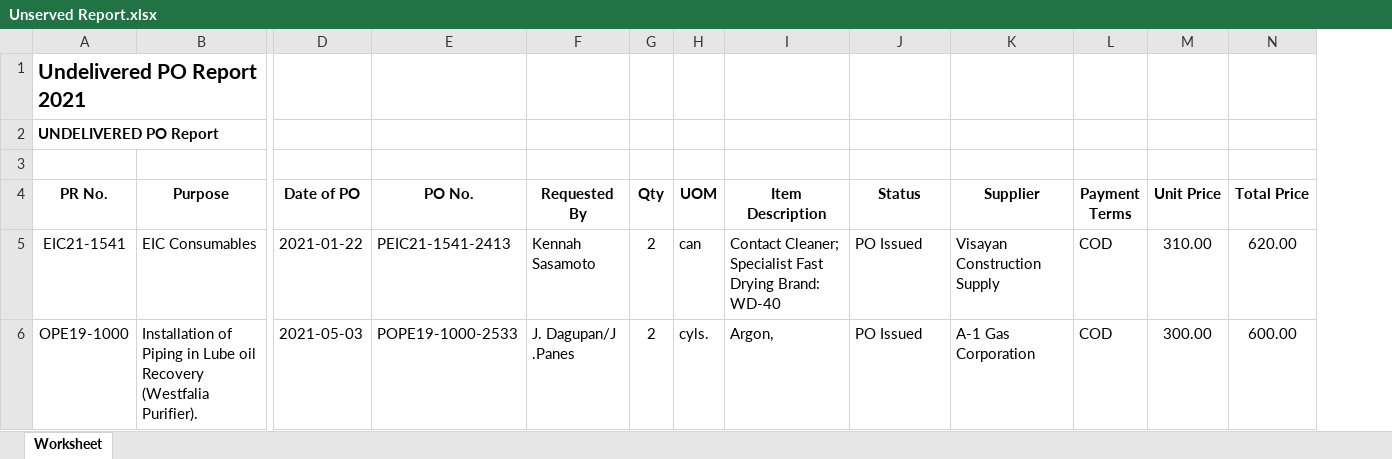
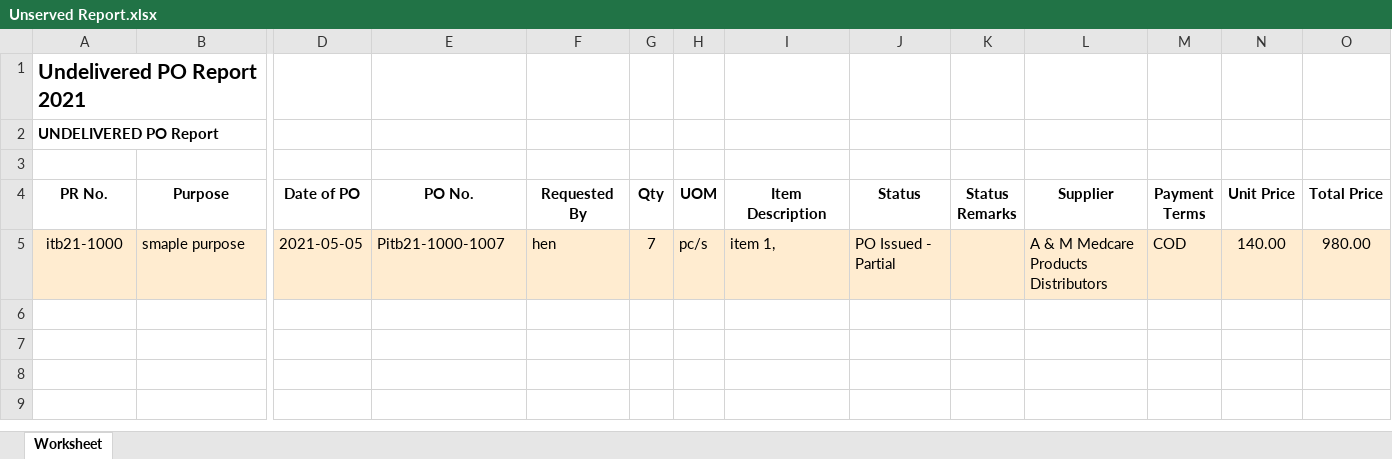
Before and after one commit to JonahBenares/purchasing, an Excel workbook: Unserved Report.xlsx, sheet Worksheet, drawn as a sheet; only a part is shown, gaps mark what is left out; values as stored, in another font and other column widths than the file's, no borders; removed rows and columns are numbered as before the commit, all else as after; rows hold the shown columns only; the diff names each change by its address in the sheet, - before the commit and + after, or states it on an @@ line.

```diff
--- a/Unserved Report.xlsx (sheet Worksheet)
+++ b/Unserved Report.xlsx (sheet Worksheet)
+column K (Status Remarks), empty
-row 5: EIC21-1541 | EIC Consumables | 2021-01-22 | PEIC21-1541-2413 | Kennah Sasamoto | 2 | can | Contact Cleaner; Specialist Fast Drying Brand: WD-40 | PO Issued | Visayan Construction Supply | COD | 310.00 | 620.00
-row 6: OPE19-1000 | Installation of Piping in Lube oil Recovery (Westfalia Purifier). | 2021-05-03 | POPE19-1000-2533 | J. Dagupan/J .Panes | 2 | cyls. | Argon, | PO Issued | A-1 Gas Corporation | COD | 300.00 | 600.00
+row 5: itb21-1000 | smaple purpose | 2021-05-05 | Pitb21-1000-1007 | hen | 7 | pc/s | item 1, | PO Issued - Partial |  | A & M Medcare Products Distributors | COD | 140.00 | 980.00
```
Also changed, not shown: PO Summary.xlsx, 6 other files.
